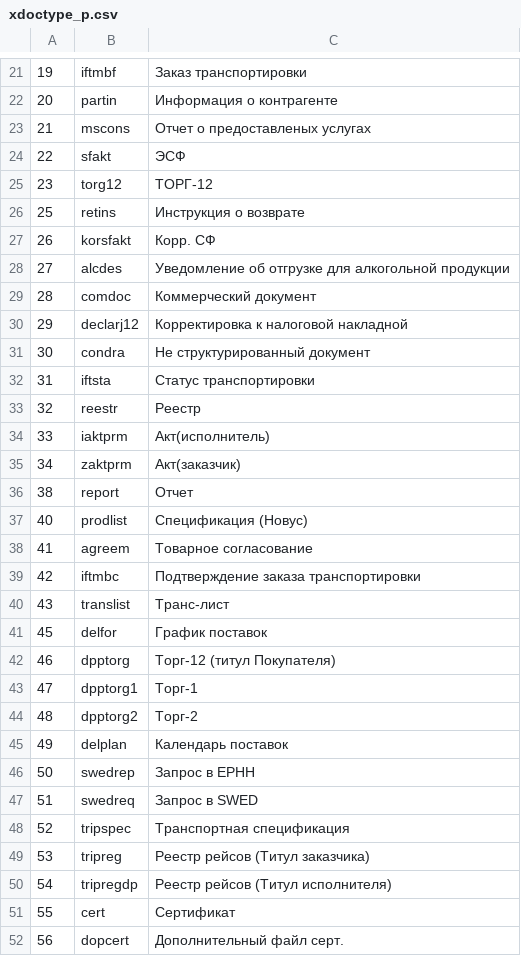
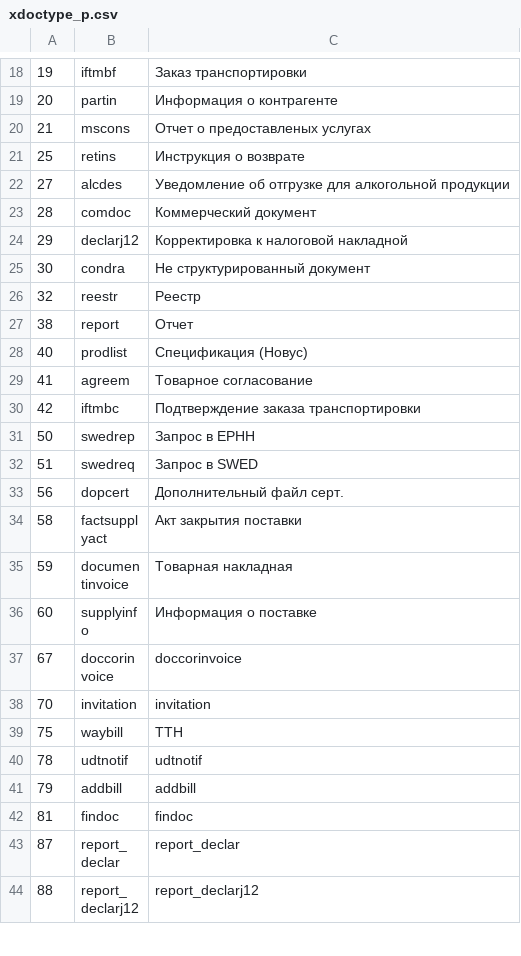
Before and after one commit to EDI-N/Icona, a CSV file: source/integration_2_0/API/for_csv/xdoctype_p.csv, drawn as a sheet; only a part is shown, gaps mark what is left out; the shorter side is filled out with more unchanged rows; the diff covers the shown part only; the diff names each change by its address in the sheet, - before the commit and + after, or states it on an @@ line.

```diff
--- a/source/integration_2_0/API/for_csv/xdoctype_p.csv
+++ b/source/integration_2_0/API/for_csv/xdoctype_p.csv
-row 24: 22 | sfakt | ЭСФ
-row 25: 23 | torg12 | ТОРГ-12
-row 27: 26 | korsfakt | Корр. СФ
-row 32: 31 | iftsta | Статус транспортировки
-row 34: 33 | iaktprm | Акт(исполнитель)
-row 35: 34 | zaktprm | Акт(заказчик)
-row 40: 43 | translist | Транс-лист
-row 41: 45 | delfor | График поставок
-row 42: 46 | dpptorg | Торг-12 (титул Покупателя)
-row 43: 47 | dpptorg1 | Торг-1
-row 44: 48 | dpptorg2 | Торг-2
-row 45: 49 | delplan | Календарь поставок
-row 48: 52 | tripspec | Транспортная спецификация
-row 49: 53 | tripreg | Реестр рейсов (Титул заказчика)
-row 50: 54 | tripregdp | Реестр рейсов (Титул исполнителя)
-row 51: 55 | cert | Сертификат
```
Also changed, not shown: 31 removed rows elsewhere in this file, 3 other files.
